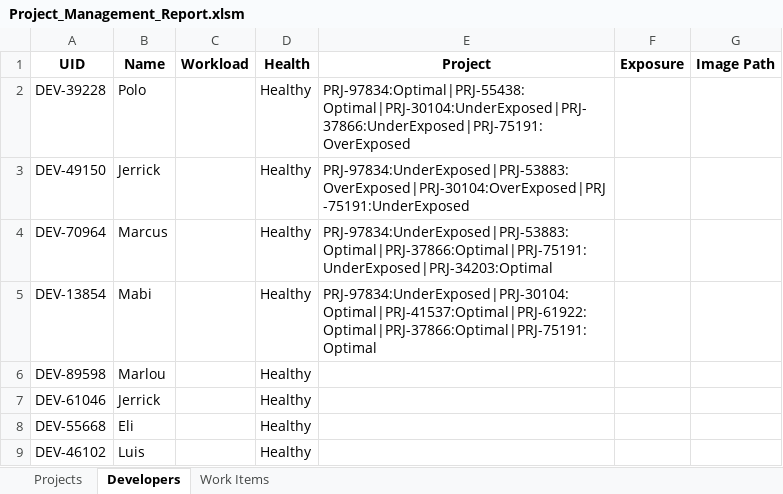
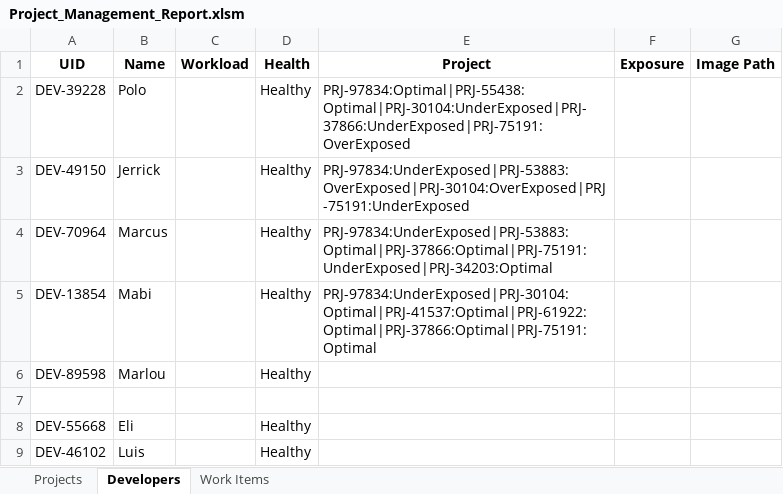
Before and after one commit to khenalbarico/ProjectManagementApp1, an Excel workbook: ProjectManagement1/wwwroot/Project_Management_Report.xlsm, sheet Developers, drawn as a sheet; values as stored, in another font and other column widths than the file's, no borders; the diff names each change by its address in the sheet, - before the commit and + after, or states it on an @@ line.

Commit message:
datasource delete dev jerrick1

```diff
--- a/ProjectManagement1/wwwroot/Project_Management_Report.xlsm (sheet Developers)
+++ b/ProjectManagement1/wwwroot/Project_Management_Report.xlsm (sheet Developers)
-row 7: DEV-61046 | Jerrick |  | Healthy
+row 7: (empty)
```
